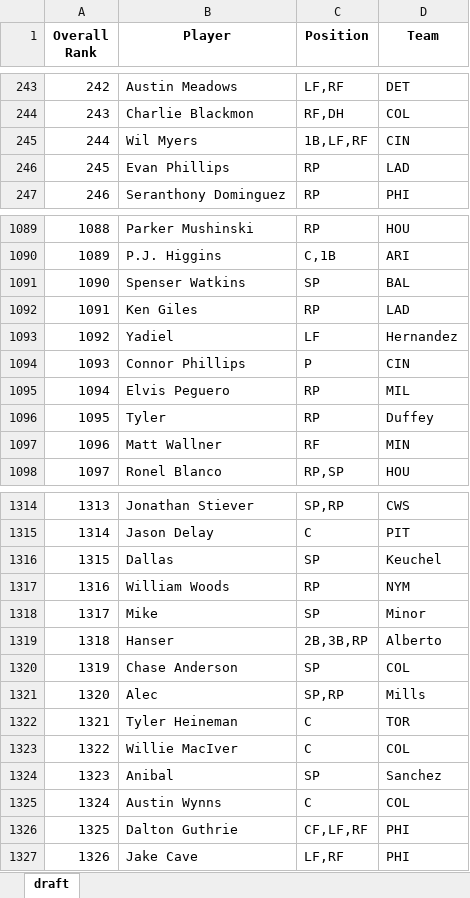
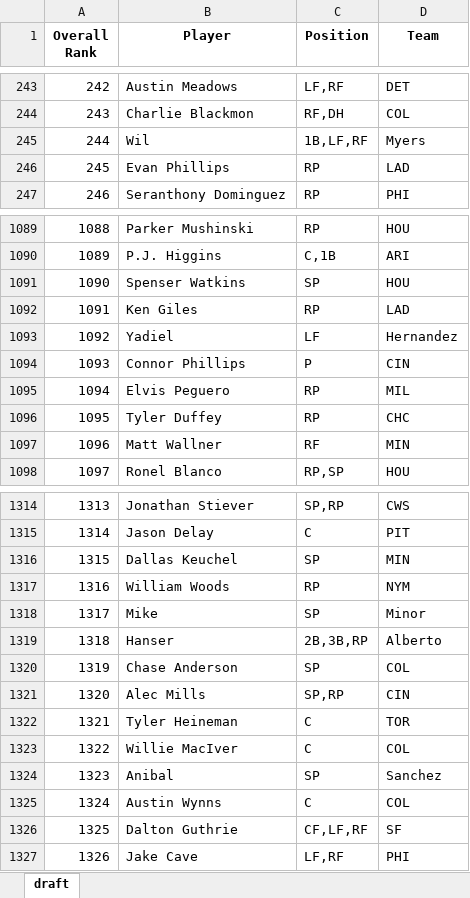
Before and after one commit to barbacbd/FantasyRankings, an Excel workbook: docs/FantasyProsBaseballDraft.xlsx, sheet draft, drawn as a sheet; only a part is shown, gaps mark what is left out; values as stored, in another font and other column widths than the file's, no borders; the diff covers the shown part only; the diff names each change by its address in the sheet, - before the commit and + after, or states it on an @@ line.

Commit message:
[Automated Commit]: Updating fantasy rankings information.

```diff
--- a/docs/FantasyProsBaseballDraft.xlsx (sheet draft)
+++ b/docs/FantasyProsBaseballDraft.xlsx (sheet draft)
-B245 (Player): Wil Myers
+B245 (Player): Wil
-D245 (Team): CIN
+D245 (Team): Myers
-D1091 (Team): BAL
+D1091 (Team): HOU
-B1096 (Player): Tyler
+B1096 (Player): Tyler Duffey
-D1096 (Team): Duffey
+D1096 (Team): CHC
-B1316 (Player): Dallas
+B1316 (Player): Dallas Keuchel
-D1316 (Team): Keuchel
+D1316 (Team): MIN
-B1321 (Player): Alec
+B1321 (Player): Alec Mills
-D1321 (Team): Mills
+D1321 (Team): CIN
-D1326 (Team): PHI
+D1326 (Team): SF
```
Also changed, not shown: 33 edited cells elsewhere in this sheet, docs/FantasyProsFootballDraft.xlsx, docs/FantasyProsHockeyDraft.xlsx, 6 other files.
